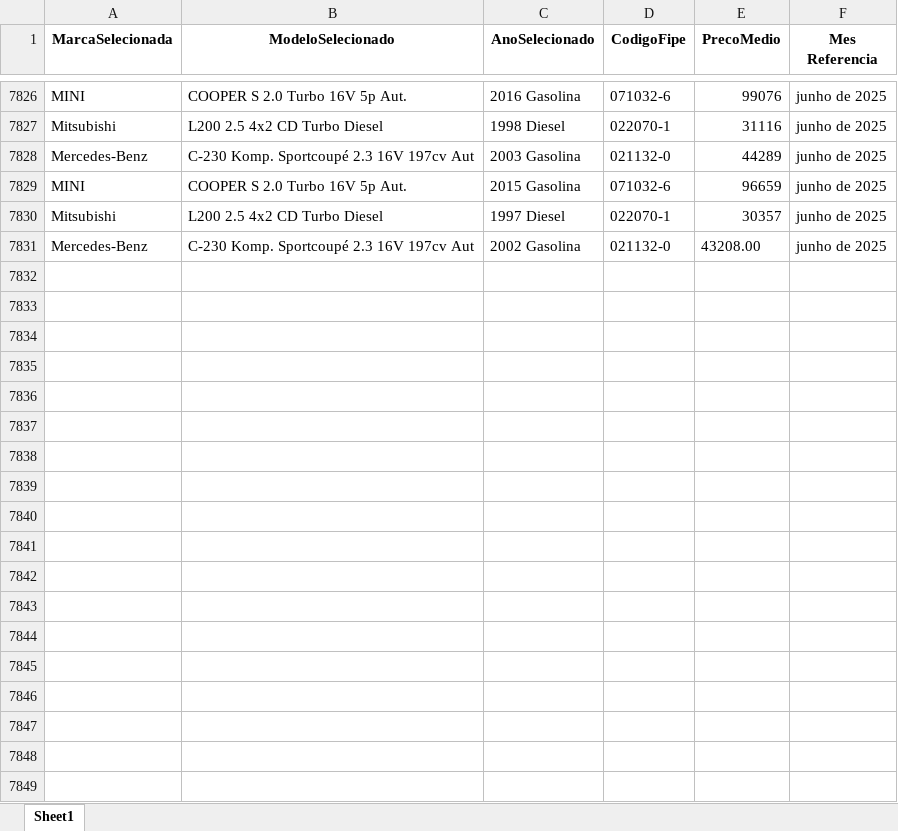
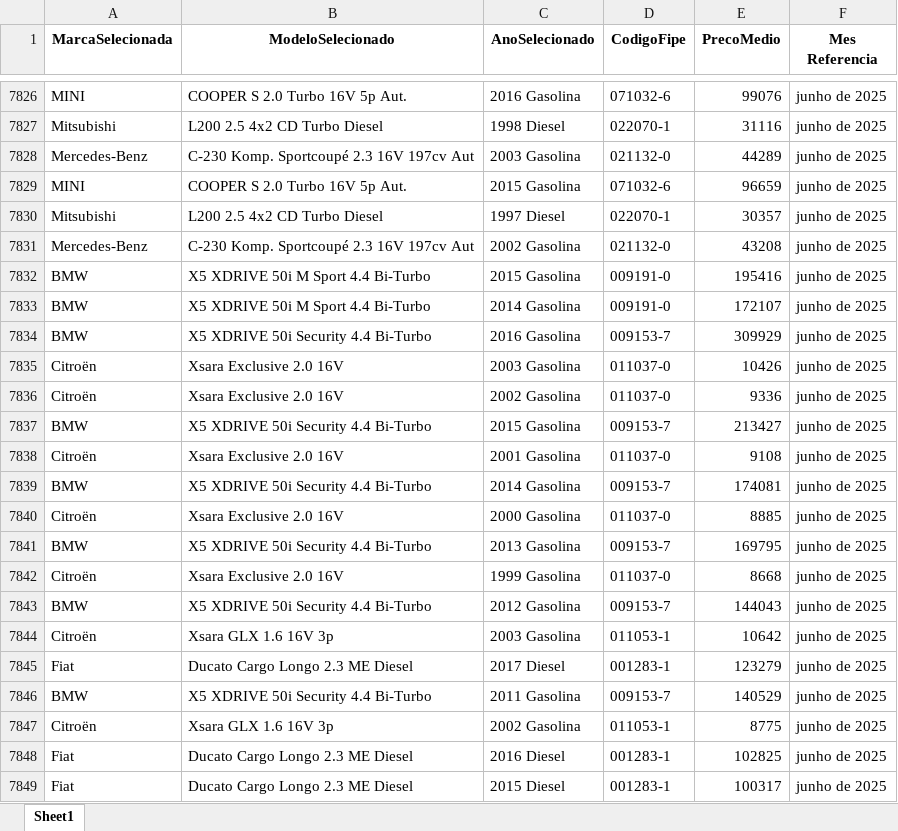
Before and after one commit to GabrielBright/Scraping_fiep, an Excel workbook: Fipe_temp.xlsx, sheet Sheet1, drawn as a sheet; only a part is shown, gaps mark what is left out; values as stored, in another font and other column widths than the file's, no borders; the diff covers the shown part only; the diff names each change by its address in the sheet, - before the commit and + after, or states it on an @@ line.

```diff
--- a/Fipe_temp.xlsx (sheet Sheet1)
+++ b/Fipe_temp.xlsx (sheet Sheet1)
-E7831 (PrecoMedio): 43208.00
+E7831 (PrecoMedio): 43208
+row 7832: BMW | X5 XDRIVE 50i M Sport 4.4 Bi-Turbo | 2015 Gasolina | 009191-0 | 195416 | junho de 2025
+row 7833: BMW | X5 XDRIVE 50i M Sport 4.4 Bi-Turbo | 2014 Gasolina | 009191-0 | 172107 | junho de 2025
+row 7834: BMW | X5 XDRIVE 50i Security 4.4 Bi-Turbo | 2016 Gasolina | 009153-7 | 309929 | junho de 2025
+row 7835: Citroën | Xsara Exclusive 2.0 16V | 2003 Gasolina | 011037-0 | 10426 | junho de 2025
+row 7836: Citroën | Xsara Exclusive 2.0 16V | 2002 Gasolina | 011037-0 | 9336 | junho de 2025
+row 7837: BMW | X5 XDRIVE 50i Security 4.4 Bi-Turbo | 2015 Gasolina | 009153-7 | 213427 | junho de 2025
+row 7838: Citroën | Xsara Exclusive 2.0 16V | 2001 Gasolina | 011037-0 | 9108 | junho de 2025
+row 7839: BMW | X5 XDRIVE 50i Security 4.4 Bi-Turbo | 2014 Gasolina | 009153-7 | 174081 | junho de 2025
+row 7840: Citroën | Xsara Exclusive 2.0 16V | 2000 Gasolina | 011037-0 | 8885 | junho de 2025
+row 7841: BMW | X5 XDRIVE 50i Security 4.4 Bi-Turbo | 2013 Gasolina | 009153-7 | 169795 | junho de 2025
+row 7842: Citroën | Xsara Exclusive 2.0 16V | 1999 Gasolina | 011037-0 | 8668 | junho de 2025
+row 7843: BMW | X5 XDRIVE 50i Security 4.4 Bi-Turbo | 2012 Gasolina | 009153-7 | 144043 | junho de 2025
+row 7844: Citroën | Xsara GLX 1.6 16V 3p | 2003 Gasolina | 011053-1 | 10642 | junho de 2025
+row 7845: Fiat | Ducato Cargo Longo 2.3 ME Diesel | 2017 Diesel | 001283-1 | 123279 | junho de 2025
+row 7846: BMW | X5 XDRIVE 50i Security 4.4 Bi-Turbo | 2011 Gasolina | 009153-7 | 140529 | junho de 2025
+row 7847: Citroën | Xsara GLX 1.6 16V 3p | 2002 Gasolina | 011053-1 | 8775 | junho de 2025
+row 7848: Fiat | Ducato Cargo Longo 2.3 ME Diesel | 2016 Diesel | 001283-1 | 102825 | junho de 2025
+row 7849: Fiat | Ducato Cargo Longo 2.3 ME Diesel | 2015 Diesel | 001283-1 | 100317 | junho de 2025
```
Also changed, not shown: 166 added rows elsewhere in this sheet, 5 other files.
